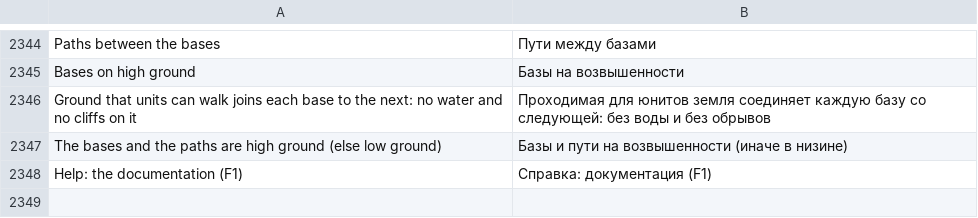
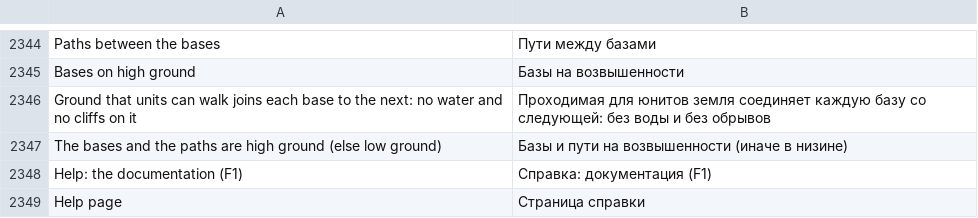
Before and after one commit to stardraft-editor/stardraft, a TSV file: apps/editor/res/lang/ru.tsv, drawn as a sheet; only a part is shown, gaps mark what is left out.

Commit message:
Help workspace: Q (Edit > Quick picker) searches the help: every section of every page and each page, found by its heading, its page's title and its text (each typed word as it is written: the quick picker's exact match); a pick shows it. Snapshot case map-help-quick

```diff
--- a/apps/editor/res/lang/ru.tsv
+++ b/apps/editor/res/lang/ru.tsv
@@ -2376 +2376,2 @@ The bases and the paths are high ground (else low ground)	Базы и пути
 Help: the documentation (F1)	Справка: документация (F1)
+Help page	Страница справки
```
Also changed, not shown: apps/editor/res/lang/es.tsv, apps/editor/res/lang/ko.tsv, 11 other files.
